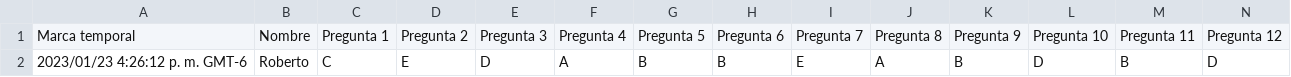
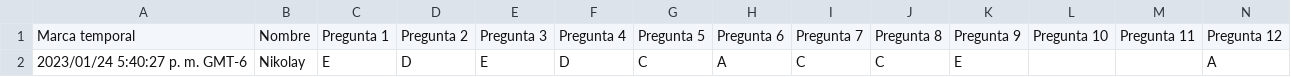
Before and after one commit to giovannilopez9808/Asesorias, a CSV file: PAA/Script/Prueba.csv, drawn as a sheet; only a part is shown; removed rows and columns are numbered as before the commit, all else as after; rows hold the shown columns only; the diff names each change by its address in the sheet, - before the commit and + after, or states it on an @@ line.

```diff
--- a/PAA/Script/Prueba.csv
+++ b/PAA/Script/Prueba.csv
-row 2: 2023/01/23 4:26:12 p. m. GMT-6 | Roberto | C | E | D | A | B | B | E | A | B | D | B | D
+row 2: 2023/01/24 5:40:27 p. m. GMT-6 | Nikolay | E | D | E | D | C | A | C | C | E |  |  | A
```
Also changed, not shown: 2 other files.
